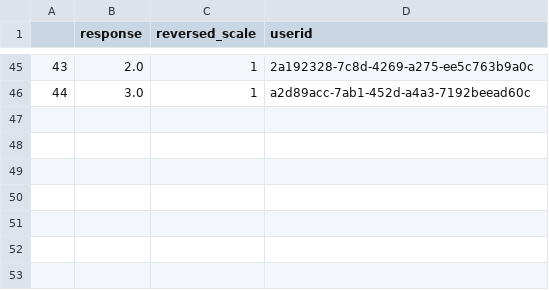
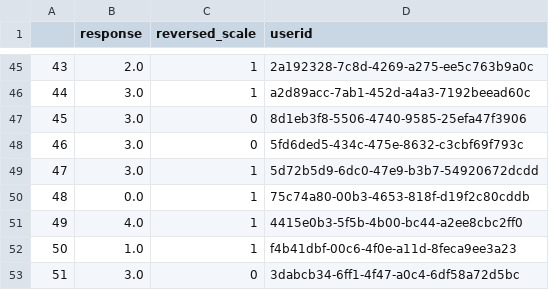
Before and after one commit to eytan/www-15-tutorial, a CSV file: webapp/survey_data.csv, drawn as a sheet; only a part is shown, gaps mark what is left out.

Commit message:
MOAR data

```diff
--- a/webapp/survey_data.csv
+++ b/webapp/survey_data.csv
@@ -46 +46,8 @@
 44,3.0,1,a2d89acc-7ab1-452d-a4a3-7192beead60c
+45,3.0,0,8d1eb3f8-5506-4740-9585-25efa47f3906
+46,3.0,0,5fd6ded5-434c-475e-8632-c3cbf69f793c
+47,3.0,1,5d72b5d9-6dc0-47e9-b3b7-54920672dcdd
+48,0.0,1,75c74a80-00b3-4653-818f-d19f2c80cddb
+49,4.0,1,4415e0b3-5f5b-4b00-bc44-a2ee8cbc2ff0
+50,1.0,1,f4b41dbf-00c6-4f0e-a11d-8feca9ee3a23
+51,3.0,0,3dabcb34-6ff1-4f47-a0c4-6df58a72d5bc
```
Also changed, not shown: 3 other files.
